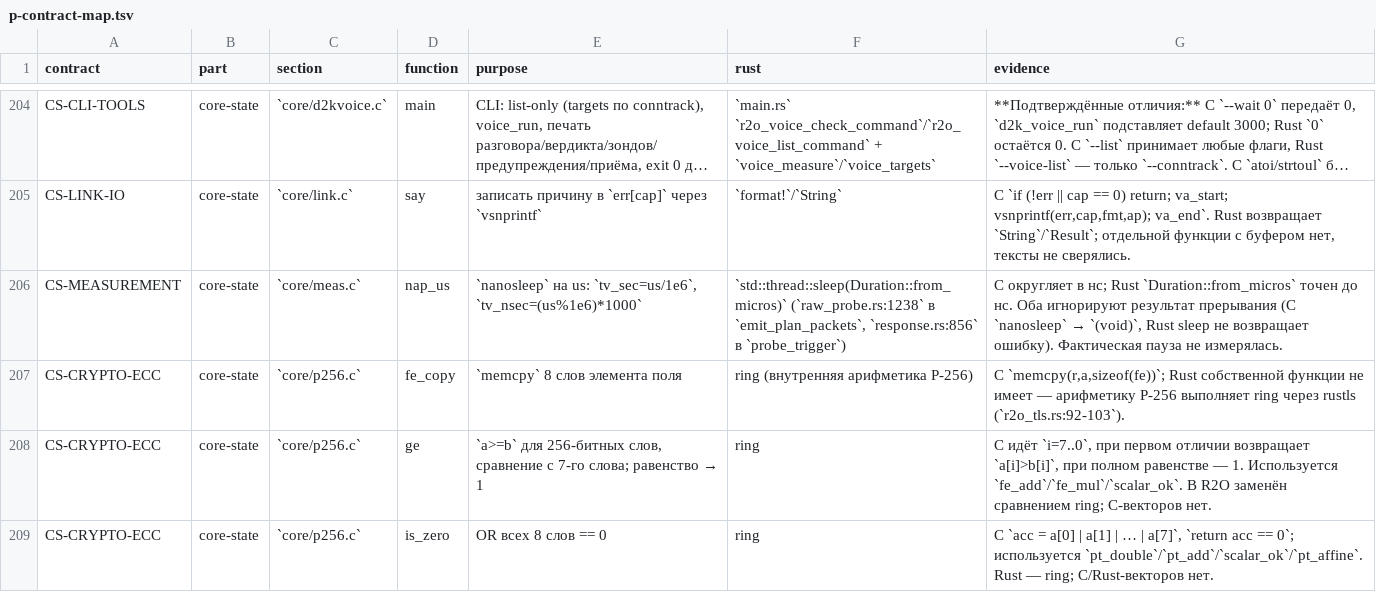
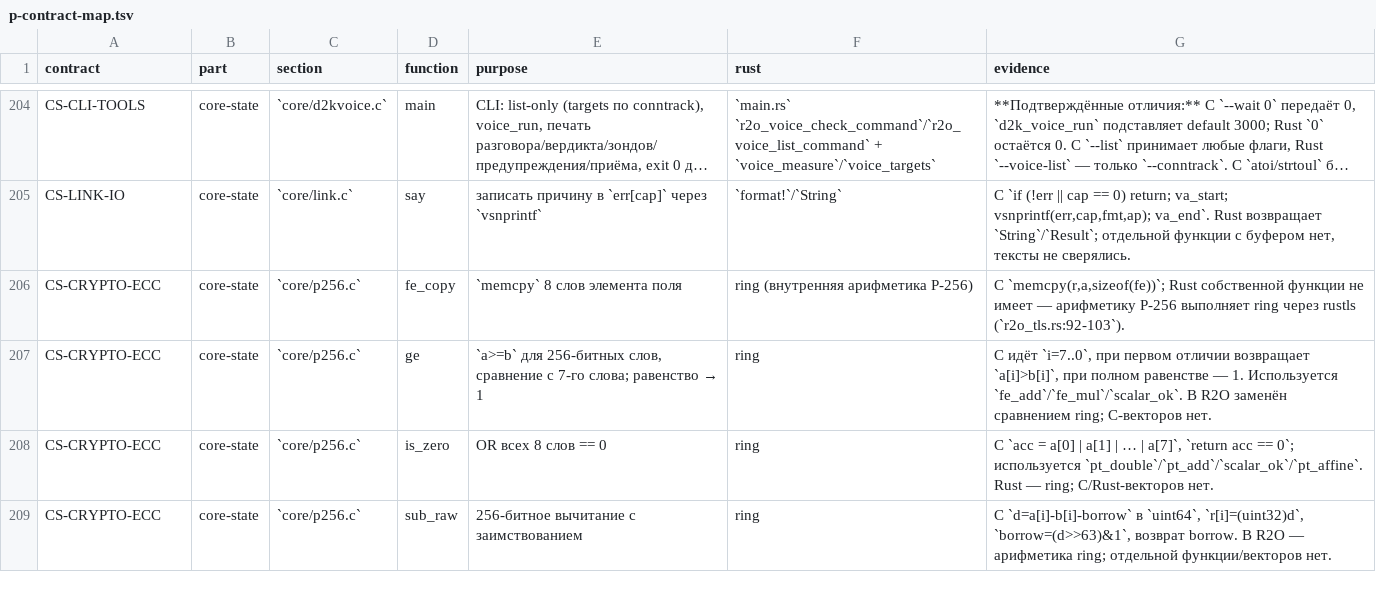
Before and after one commit to t0fox/r2o, a TSV file: docs/behavior-contracts/p-contract-map.tsv, drawn as a sheet; only a part is shown, gaps mark what is left out; the shorter side is filled out with more unchanged rows; long unchanged cells end in …; the diff names each change by its address in the sheet, - before the commit and + after, or states it on an @@ line.

Commit message:
parity: C-семантика nap_us и закрытие CS-MEASUREMENT
Production `nap_us` заменён на `r2o_nap_us`: `libc::nanosleep` с точным
числом микросекунд и игнорированием результата, как C `core/meas.c`.
`std::thread::sleep` больше не используется в `probe_trigger` gap и
`raw_probe::emit_plan_packets`.

Новый C/Rust differential `scripts/r2o-nap-us-differential.sh` PASS:
пауза 20 мс и EINTR (SIGALRM адресно в спящий поток; ранний возврат
~20 мс вместо 100, как C). C-стенд и Rust используют sigaction с
sa_flags=0.

CS-MEASUREMENT закрыт (4 P -> 0 P): connect_bounded, send_all,
arm_plan_measured и nap_us подтверждены differential. Активных
контрактов 32; общий счёт аудита — E 1570 / P 412.

Проверено:
- r2o-nap-us-differential.sh PASS;
- cargo test -p r2o-controller: 554 lib + 412 bin PASS;
- CARGO_BUILD_WARNINGS=deny cargo check -p r2o-controller --all-targets PASS;
- cargo fmt --check PASS;
- shellcheck скрипта PASS.

```diff
--- a/docs/behavior-contracts/p-contract-map.tsv
+++ b/docs/behavior-contracts/p-contract-map.tsv
-row 206: CS-MEASUREMENT | core-state | `core/meas.c` | nap_us | `nanosleep` на us: `tv_sec=us/1e6`, `tv_nsec=(us%1e6)*1000` | `std::thread::sleep(Duration::from_micros)` (`raw_probe.rs:1238` в `emit_plan_packets`, `response.rs:856` в `probe_trigger`) | C округляет в нс; Rust `Duration::from_micros` точен до нс. Оба игнорируют результат прерывания (C `nanosleep` → `(void)`, Rust sleep не возвращает ошибку). Фактическая пауза не измерялась.
```
Also changed, not shown: 9 other files.
